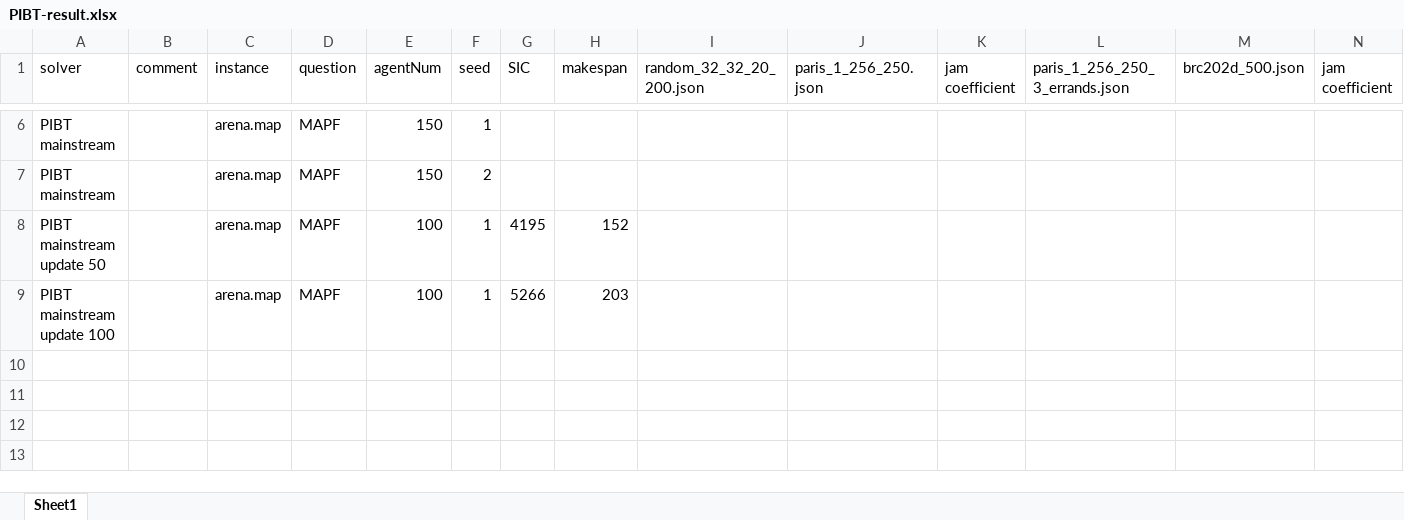
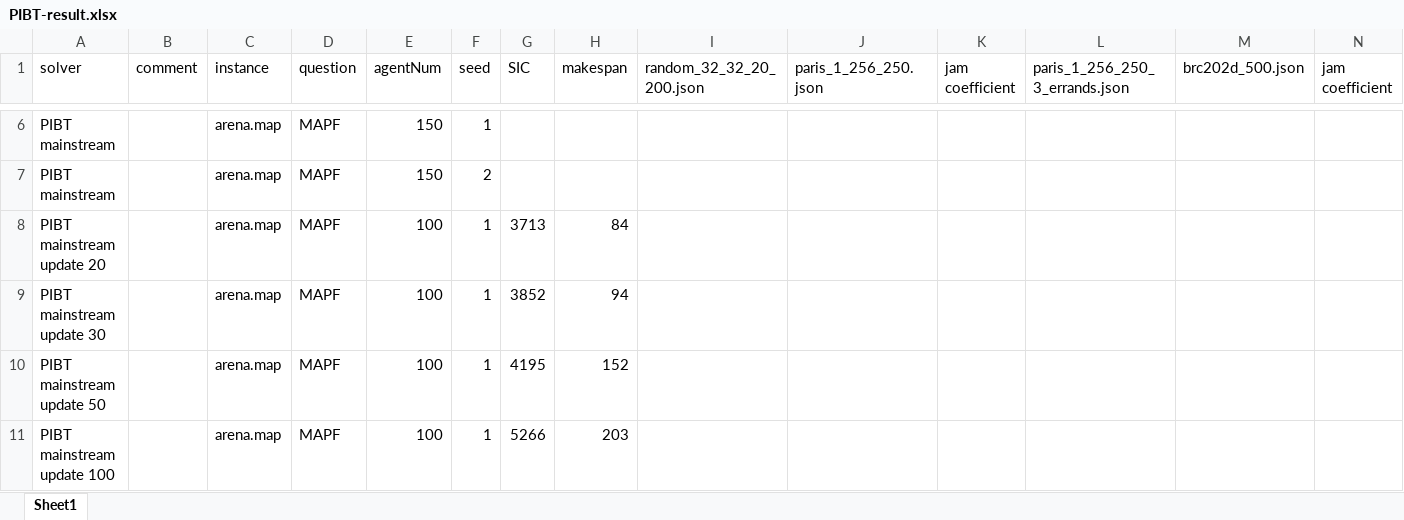
Before and after one commit to ssfc/pibt2, an Excel workbook: doc/PIBT-result.xlsx, sheet Sheet1, drawn as a sheet; only a part is shown, gaps mark what is left out; values as stored, in another font and other column widths than the file's, no borders; rows hold the shown columns only; the diff names each change by its address in the sheet, - before the commit and + after, or states it on an @@ line.

```diff
--- a/doc/PIBT-result.xlsx (sheet Sheet1)
+++ b/doc/PIBT-result.xlsx (sheet Sheet1)
+row 8: PIBT mainstream update 20 |  | arena.map | MAPF | 100 | 1 | 3713 | 84
+row 9: PIBT mainstream update 30 |  | arena.map | MAPF | 100 | 1 | 3852 | 94
```
Also changed, not shown: 1 other file.
